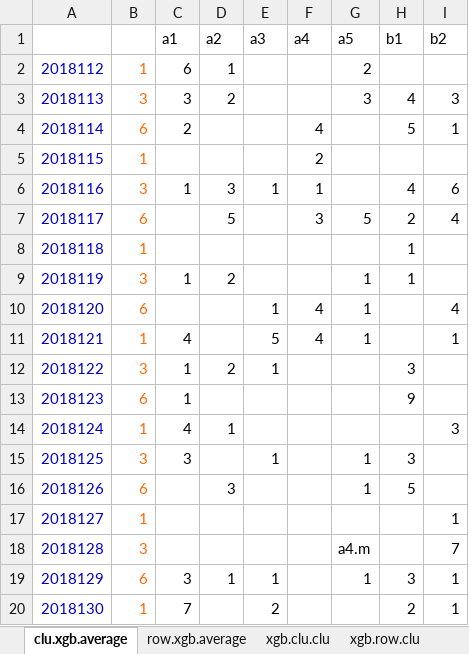
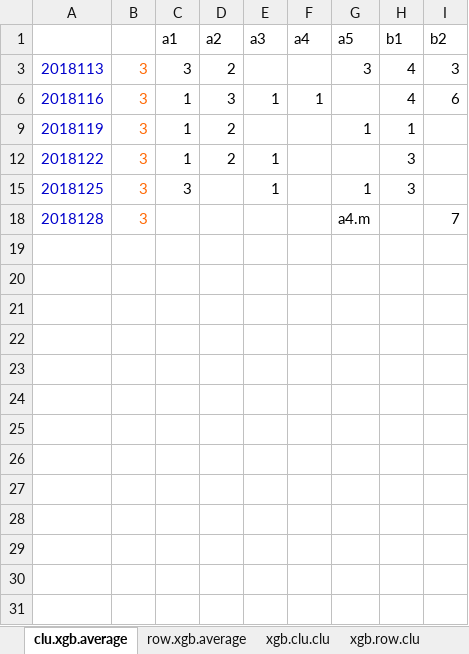
Before and after one commit to dlt-lee/dlt, an Excel workbook: xgbXXI.xlsx, sheet clu.xgb.average, drawn as a sheet; values as stored, in another font and other column widths than the file's, no borders; 6 other sheets too large or unreadable and not compared; the diff names each change by its address in the sheet, - before the commit and + after, or states it on an @@ line.

```diff
--- a/xgbXXI.xlsx (sheet clu.xgb.average)
+++ b/xgbXXI.xlsx (sheet clu.xgb.average)
@@ row 2 hidden: 2018112 | 1 | 6 | 1 |  |  | 2 @@
@@ row 4 hidden: 2018114 | 6 | 2 |  |  | 4 |  | 5 | 1 @@
@@ row 5 hidden: 2018115 | 1 |  |  |  | 2 @@
@@ row 7 hidden: 2018117 | 6 |  | 5 |  | 3 | 5 | 2 | 4 @@
@@ row 8 hidden: 2018118 | 1 |  |  |  |  |  | 1 @@
@@ row 10 hidden: 2018120 | 6 |  |  | 1 | 4 | 1 |  | 4 @@
@@ row 11 hidden: 2018121 | 1 | 4 |  | 5 | 4 | 1 |  | 1 @@
@@ row 13 hidden: 2018123 | 6 | 1 |  |  |  |  | 9 @@
@@ row 14 hidden: 2018124 | 1 | 4 | 1 |  |  |  |  | 3 @@
@@ row 16 hidden: 2018126 | 6 |  | 3 |  |  | 1 | 5 @@
@@ row 17 hidden: 2018127 | 1 |  |  |  |  |  |  | 1 @@
@@ row 19 hidden: 2018129 | 6 | 3 | 1 | 1 |  | 1 | 3 | 1 @@
@@ row 20 hidden: 2018130 | 1 | 7 |  | 2 |  |  | 2 | 1 @@
```
Also changed, not shown: 4 other files.
